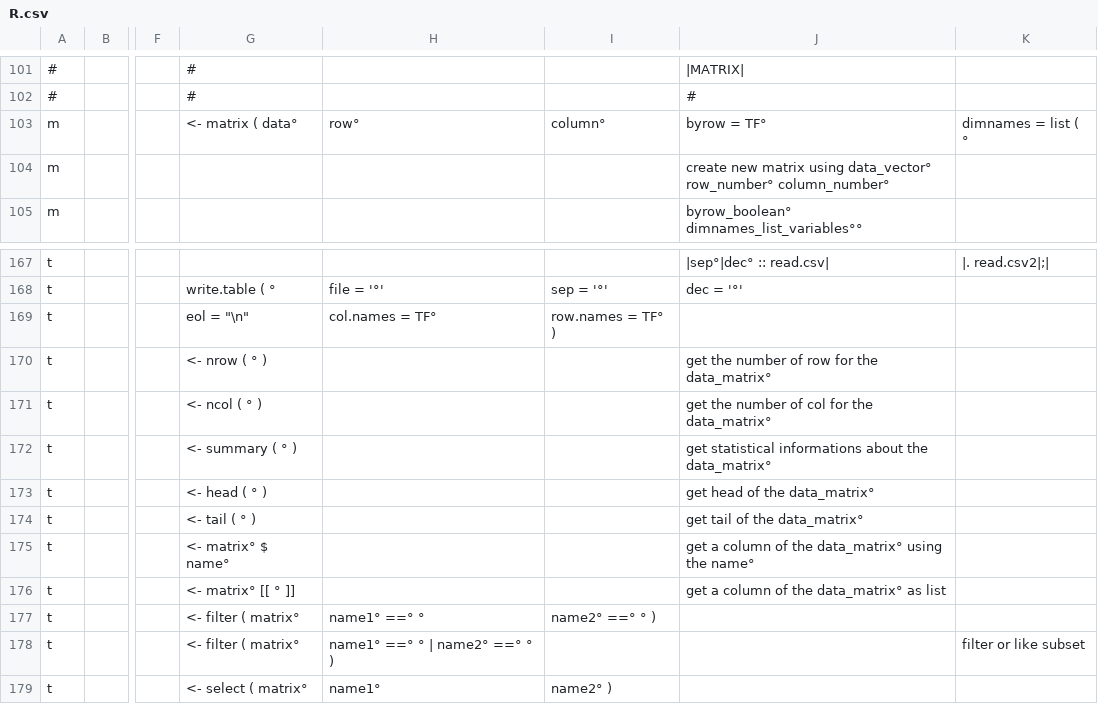
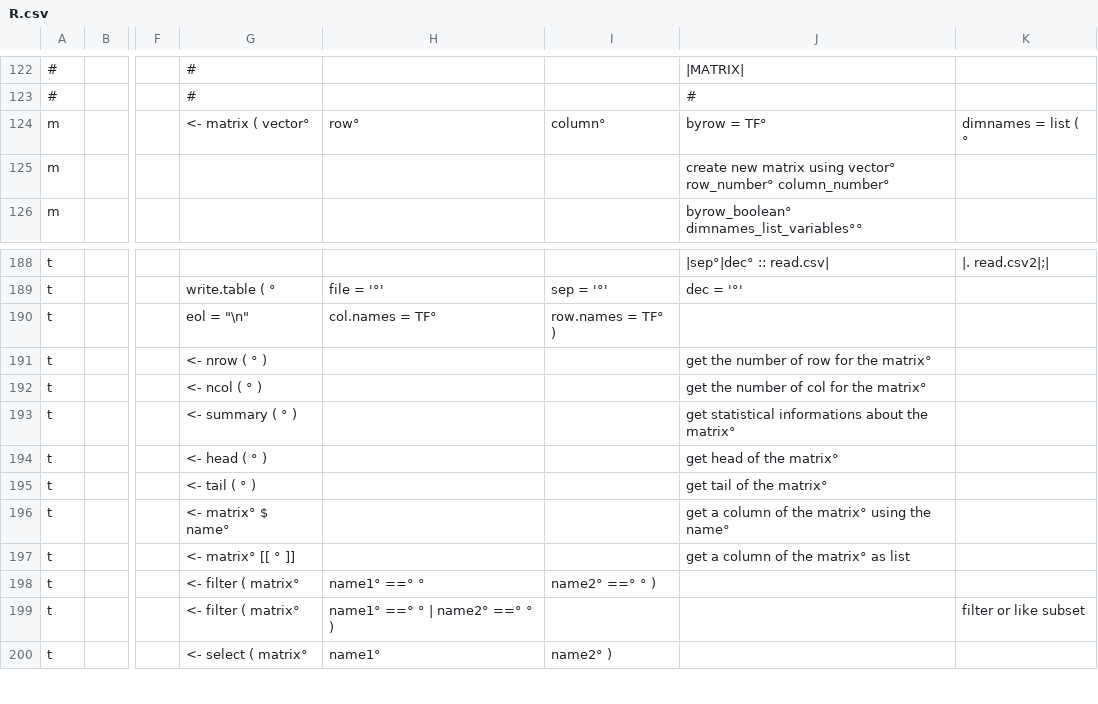
Before and after one commit to AmalLight/macOS-Logical-Hacking, a CSV file: ReRstudio/Vision_Hack_predict/R.csv, drawn as a sheet; only a part is shown, gaps mark what is left out; addresses are those after the commit; the diff covers the shown part only; the diff names each change by its address in the sheet, - before the commit and + after, or states it on an @@ line.

```diff
--- a/ReRstudio/Vision_Hack_predict/R.csv
+++ b/ReRstudio/Vision_Hack_predict/R.csv
-G124: <- matrix ( data°
+G124: <- matrix ( vector°
-J125: …matrix using data_vector° row_number° column_number°
+J125: …matrix using vector° row_number° column_number°
-J191: get the number of row for the data_matrix°
+J191: get the number of row for the matrix°
-J192: get the number of col for the data_matrix°
+J192: get the number of col for the matrix°
-J193: …about the data_matrix°
+J193: …about the matrix°
-J194: get head of the data_matrix°
+J194: get head of the matrix°
-J195: get tail of the data_matrix°
+J195: get tail of the matrix°
-J196: …of the data_matrix° using the…
+J196: …of the matrix° using the…
-J197: get a column of the data_matrix° as list
+J197: get a column of the matrix° as list
```
Also changed, not shown: 32 added rows and 16 edited cells elsewhere in this file, 16 other files.
